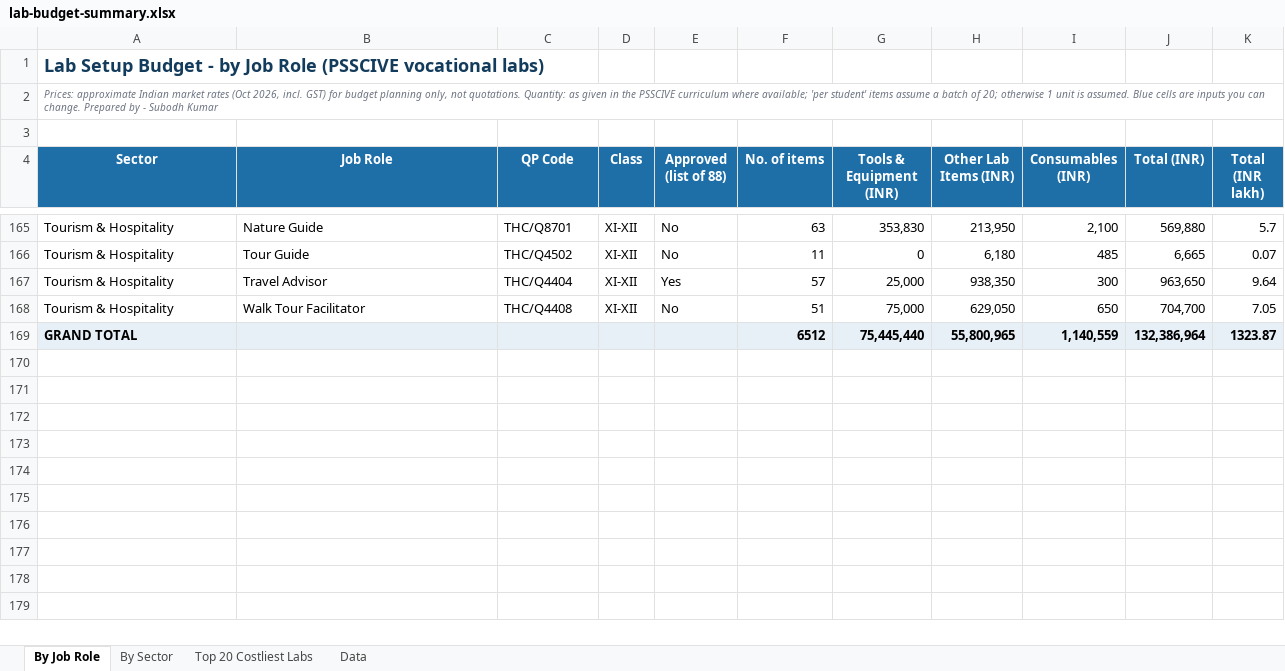
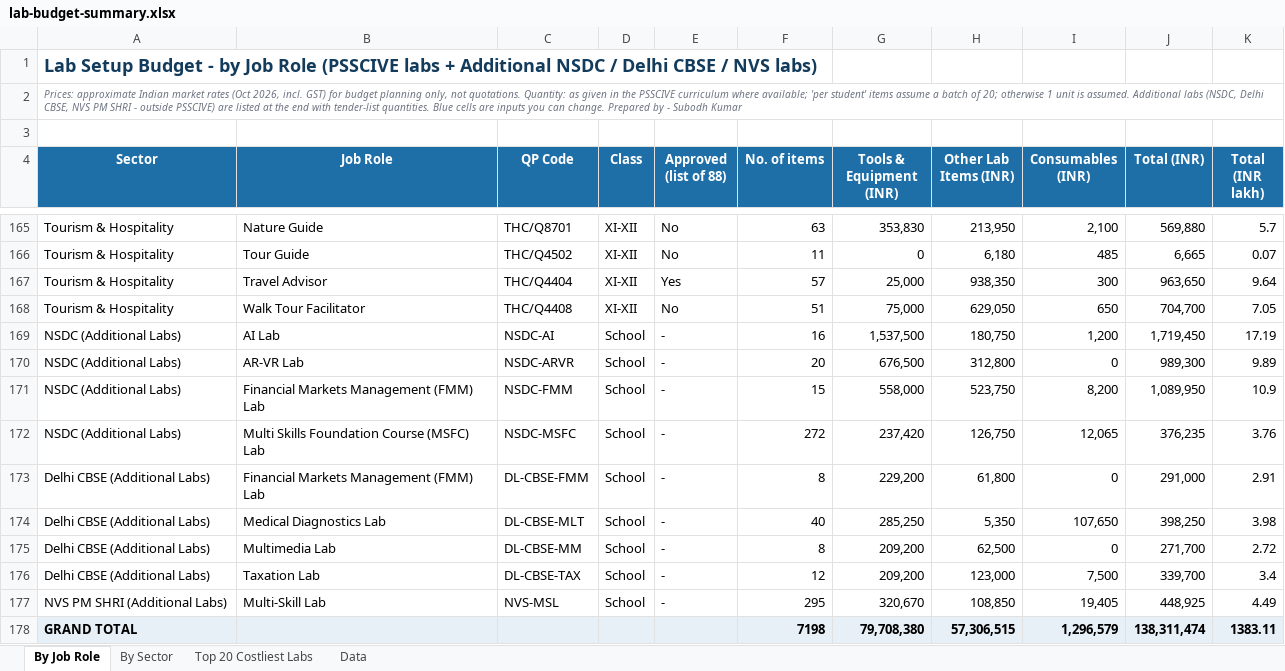
Before and after one commit to EngineerX1234/vocational-images, an Excel workbook: downloads/lab-budget-summary.xlsx, sheet By Job Role, drawn as a sheet; only a part is shown, gaps mark what is left out; values as stored, in another font and other column widths than the file's, no borders; charts and pictures not drawn; removed rows and columns are numbered as before the commit, all else as after; the diff names each change by its address in the sheet, - before the commit and + after, or states it on an @@ line.

```diff
--- a/downloads/lab-budget-summary.xlsx (sheet By Job Role)
+++ b/downloads/lab-budget-summary.xlsx (sheet By Job Role)
-A1 (Sector): …Role (PSSCIVE vocational labs)
+A1 (Sector): …Role (PSSCIVE labs + Additional NSDC / Delhi CBSE / NVS labs)
-A2 (Sector): …is assumed. Blue cells…
+A2 (Sector): …is assumed. Additional labs (NSDC, Delhi CBSE, NVS PM SHRI - outside PSSCIVE) are listed at the end with tender-list quantities. Blue cells…
-row 169: GRAND TOTAL |  |  |  |  | 6512 | 75,445,440 | 55,800,965 | 1,140,559 | 132,386,964 | 1323.87
+row 169: NSDC (Additional Labs) | AI Lab | NSDC-AI | School | - | 16 | 1,537,500 | 180,750 | 1,200 | 1,719,450 | 17.19
+row 170: NSDC (Additional Labs) | AR-VR Lab | NSDC-ARVR | School | - | 20 | 676,500 | 312,800 | 0 | 989,300 | 9.89
+row 171: NSDC (Additional Labs) | Financial Markets Management (FMM) Lab | NSDC-FMM | School | - | 15 | 558,000 | 523,750 | 8,200 | 1,089,950 | 10.9
+row 172: NSDC (Additional Labs) | Multi Skills Foundation Course (MSFC) Lab | NSDC-MSFC | School | - | 272 | 237,420 | 126,750 | 12,065 | 376,235 | 3.76
+row 173: Delhi CBSE (Additional Labs) | Financial Markets Management (FMM) Lab | DL-CBSE-FMM | School | - | 8 | 229,200 | 61,800 | 0 | 291,000 | 2.91
+row 174: Delhi CBSE (Additional Labs) | Medical Diagnostics Lab | DL-CBSE-MLT | School | - | 40 | 285,250 | 5,350 | 107,650 | 398,250 | 3.98
+row 175: Delhi CBSE (Additional Labs) | Multimedia Lab | DL-CBSE-MM | School | - | 8 | 209,200 | 62,500 | 0 | 271,700 | 2.72
+row 176: Delhi CBSE (Additional Labs) | Taxation Lab | DL-CBSE-TAX | School | - | 12 | 209,200 | 123,000 | 7,500 | 339,700 | 3.4
+row 177: NVS PM SHRI (Additional Labs) | Multi-Skill Lab | NVS-MSL | School | - | 295 | 320,670 | 108,850 | 19,405 | 448,925 | 4.49
+row 178: GRAND TOTAL |  |  |  |  | 7198 | 79,708,380 | 57,306,515 | 1,296,579 | 138,311,474 | 1383.11
```
Also changed, not shown: sheet Data, sheet By Sector, sheet Top 20 Costliest Labs, formulas that keep their value, downloads/lab-boq-generator.xlsx, 5 other files.
